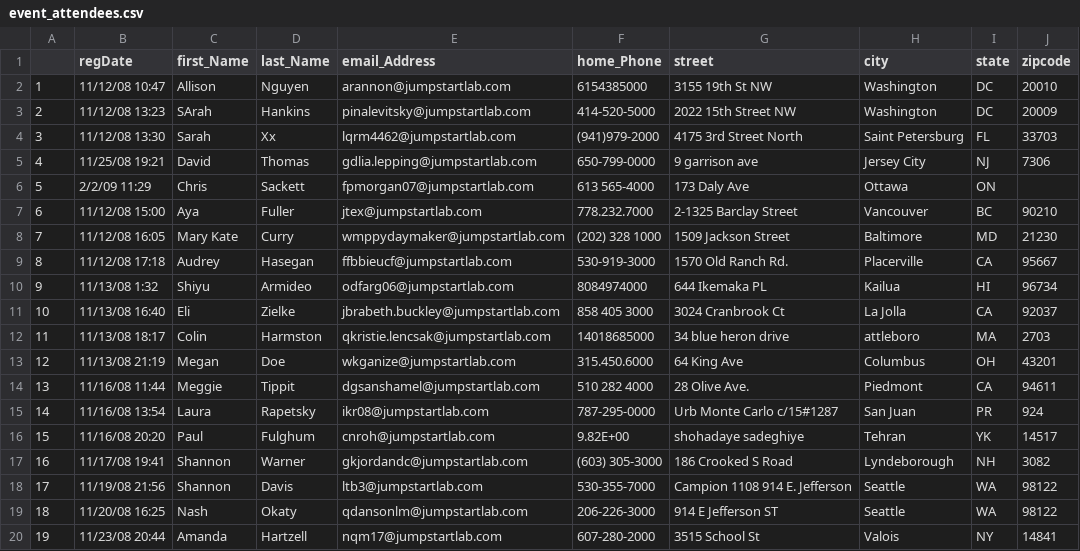
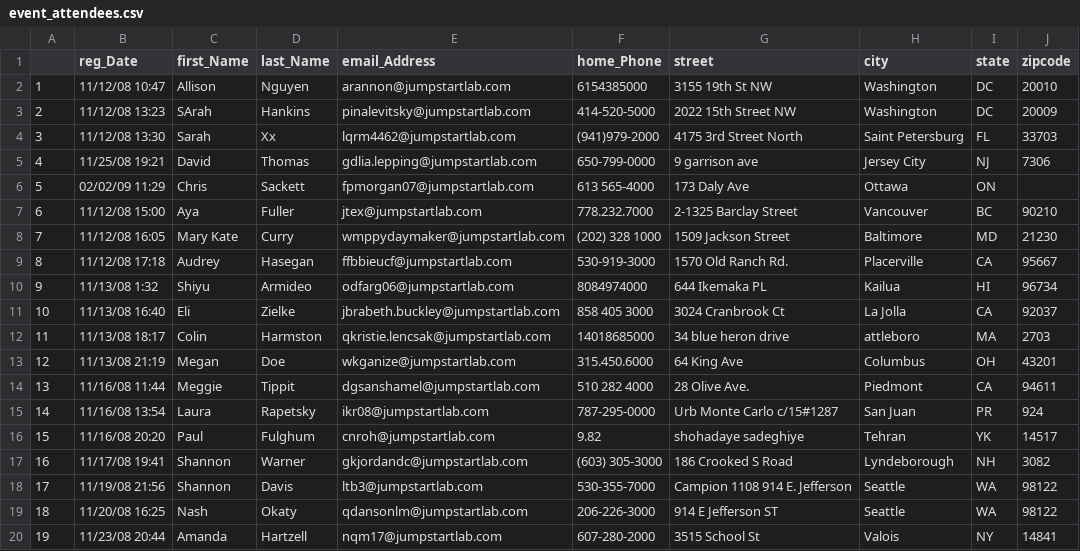
Before and after one commit to DiegoGFerrando/event_manager, a CSV file: event_attendees.csv, drawn as a sheet.

Commit message:
Changed data in the csv

```diff
--- a/event_attendees.csv
+++ b/event_attendees.csv
@@ -1,2 +1,2 @@
- ,regDate,first_Name,last_Name,email_Address,home_Phone,street,city,state,zipcode
+ ,reg_Date,first_Name,last_Name,email_Address,home_Phone,street,city,state,zipcode
 1,11/12/08 10:47,Allison,Nguyen,arannon@jumpstartlab.com,6154385000,3155 19th St NW,Washington,DC,20010
@@ -5,3 +5,3 @@
 4,11/25/08 19:21,David,Thomas,gdlia.lepping@jumpstartlab.com,650-799-0000,9 garrison ave,Jersey City,NJ,7306
-5,2/2/09 11:29,Chris,Sackett,fpmorgan07@jumpstartlab.com,613 565-4000,173 Daly Ave,Ottawa,ON,
+5,02/02/09 11:29,Chris,Sackett,fpmorgan07@jumpstartlab.com,613 565-4000,173 Daly Ave,Ottawa,ON,
 6,11/12/08 15:00,Aya,Fuller,jtex@jumpstartlab.com,778.232.7000,2-1325 Barclay Street,Vancouver,BC,90210
@@ -15,3 +15,3 @@
 14,11/16/08 13:54,Laura,Rapetsky,ikr08@jumpstartlab.com,787-295-0000,Urb Monte Carlo c/15#1287,San Juan,PR,924
-15,11/16/08 20:20,Paul,Fulghum,cnroh@jumpstartlab.com,9.82E+00,shohadaye sadeghiye,Tehran,YK,14517
+15,11/16/08 20:20,Paul,Fulghum,cnroh@jumpstartlab.com,9.82,shohadaye sadeghiye,Tehran,YK,14517
 16,11/17/08 19:41,Shannon,Warner,gkjordandc@jumpstartlab.com,(603) 305-3000,186 Crooked S Road,Lyndeborough,NH,3082
```
